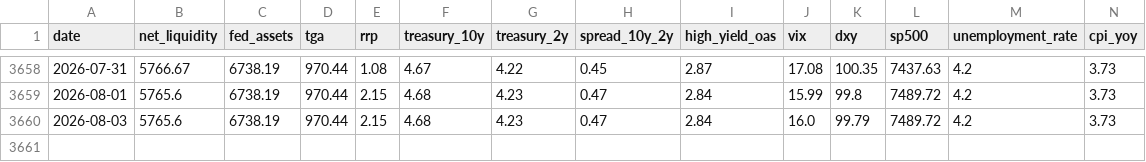
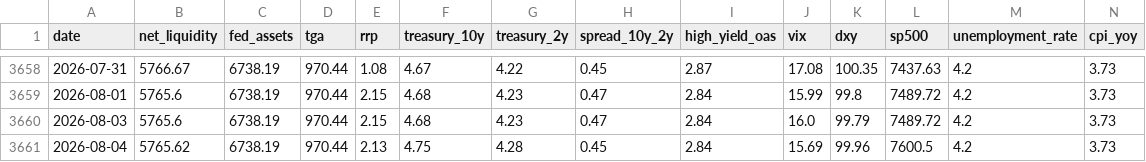
Before and after one commit to bronson113/macro_analysis, a CSV file: data/daily_snapshots.csv, drawn as a sheet; only a part is shown, gaps mark what is left out; rows hold the shown columns only; the diff names each change by its address in the sheet, - before the commit and + after, or states it on an @@ line.

```diff
--- a/data/daily_snapshots.csv
+++ b/data/daily_snapshots.csv
+row 3661: 2026-08-04 | 5765.62 | 6738.19 | 970.44 | 2.13 | 4.75 | 4.28 | 0.45 | 2.84 | 15.69 | 99.96 | 7600.5 | 4.2 | 3.73
```
Also changed, not shown: data/indicators.csv, data/source_health.csv, 13 other files.
